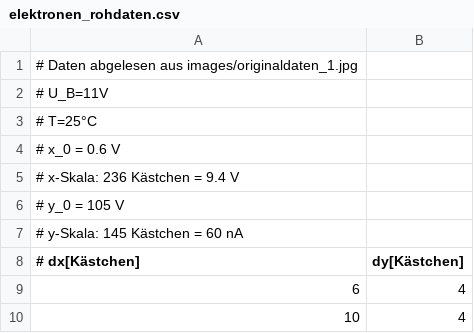
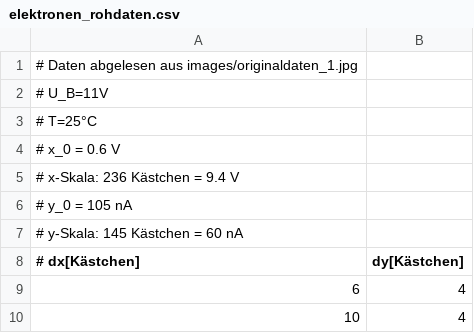
Before and after one commit to NicoJG/Anfaengerpraktikum, a CSV file: V601/data/elektronen_rohdaten.csv, drawn as a sheet; only a part is shown.

```diff
--- a/V601/data/elektronen_rohdaten.csv
+++ b/V601/data/elektronen_rohdaten.csv
@@ -5,3 +5,3 @@
 # x-Skala: 236 Kästchen = 9.4 V
-# y_0 = 105 V
+# y_0 = 105 nA
 # y-Skala: 145 Kästchen = 60 nA
```
Also changed, not shown: V601/data/elektronen.csv, 6 other files.
